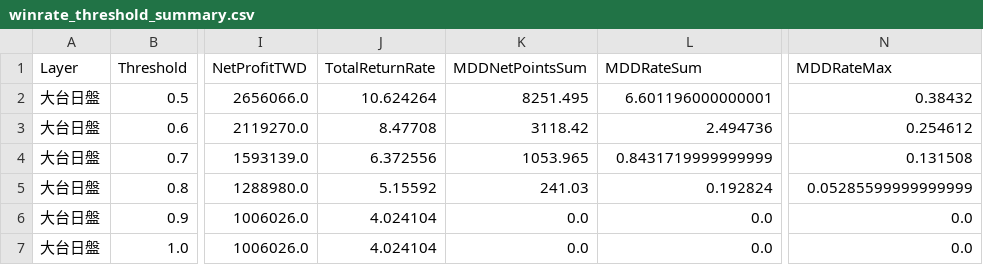
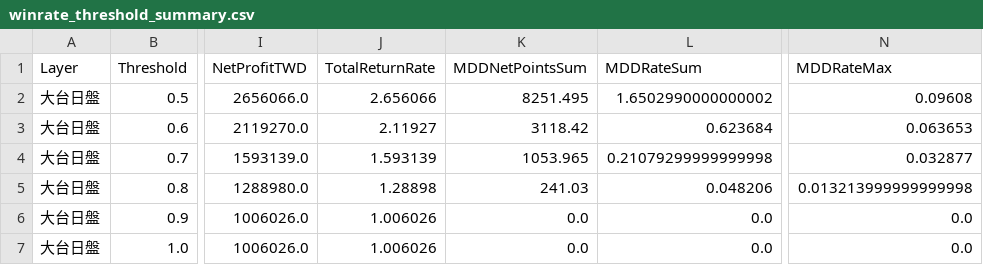
Before and after one commit to Hsu7183/6, a CSV file: report_outputs/four_layer_matrix/tx_day/winrate_threshold_summary.csv, drawn as a sheet; only a part is shown, gaps mark what is left out; the diff names each change by its address in the sheet, - before the commit and + after, or states it on an @@ line.

```diff
--- a/report_outputs/four_layer_matrix/tx_day/winrate_threshold_summary.csv
+++ b/report_outputs/four_layer_matrix/tx_day/winrate_threshold_summary.csv
-J2 (TotalReturnRate): 10.624264
+J2 (TotalReturnRate): 2.656066
-L2 (MDDRateSum): 6.601196000000001
+L2 (MDDRateSum): 1.6502990000000002
-N2 (MDDRateMax): 0.38432
+N2 (MDDRateMax): 0.09608
-J3 (TotalReturnRate): 8.47708
+J3 (TotalReturnRate): 2.11927
-L3 (MDDRateSum): 2.494736
+L3 (MDDRateSum): 0.623684
-N3 (MDDRateMax): 0.254612
+N3 (MDDRateMax): 0.063653
-J4 (TotalReturnRate): 6.372556
+J4 (TotalReturnRate): 1.593139
-L4 (MDDRateSum): 0.8431719999999999
+L4 (MDDRateSum): 0.21079299999999998
-N4 (MDDRateMax): 0.131508
+N4 (MDDRateMax): 0.032877
-J5 (TotalReturnRate): 5.15592
+J5 (TotalReturnRate): 1.28898
-L5 (MDDRateSum): 0.192824
+L5 (MDDRateSum): 0.048206
-N5 (MDDRateMax): 0.05285599999999999
+N5 (MDDRateMax): 0.013213999999999998
-J6:J7 (TotalReturnRate): 4.024104
+J6:J7 (TotalReturnRate): 1.006026
```
Also changed, not shown: report_outputs/four_layer_matrix/tx_all/winrate_threshold_by_year.csv, report_outputs/four_layer_matrix/tx_all/winrate_threshold_summary.csv, 14 other files.
